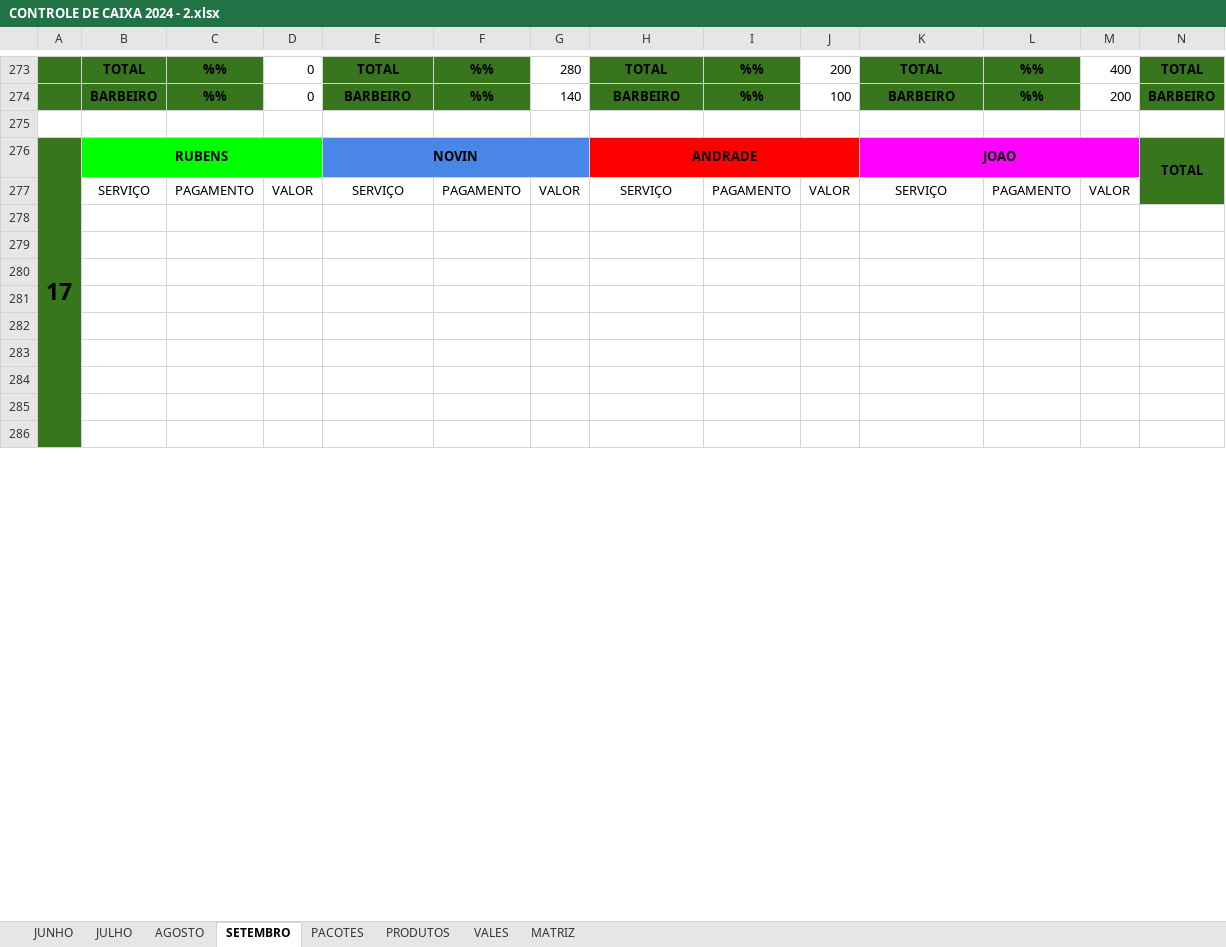
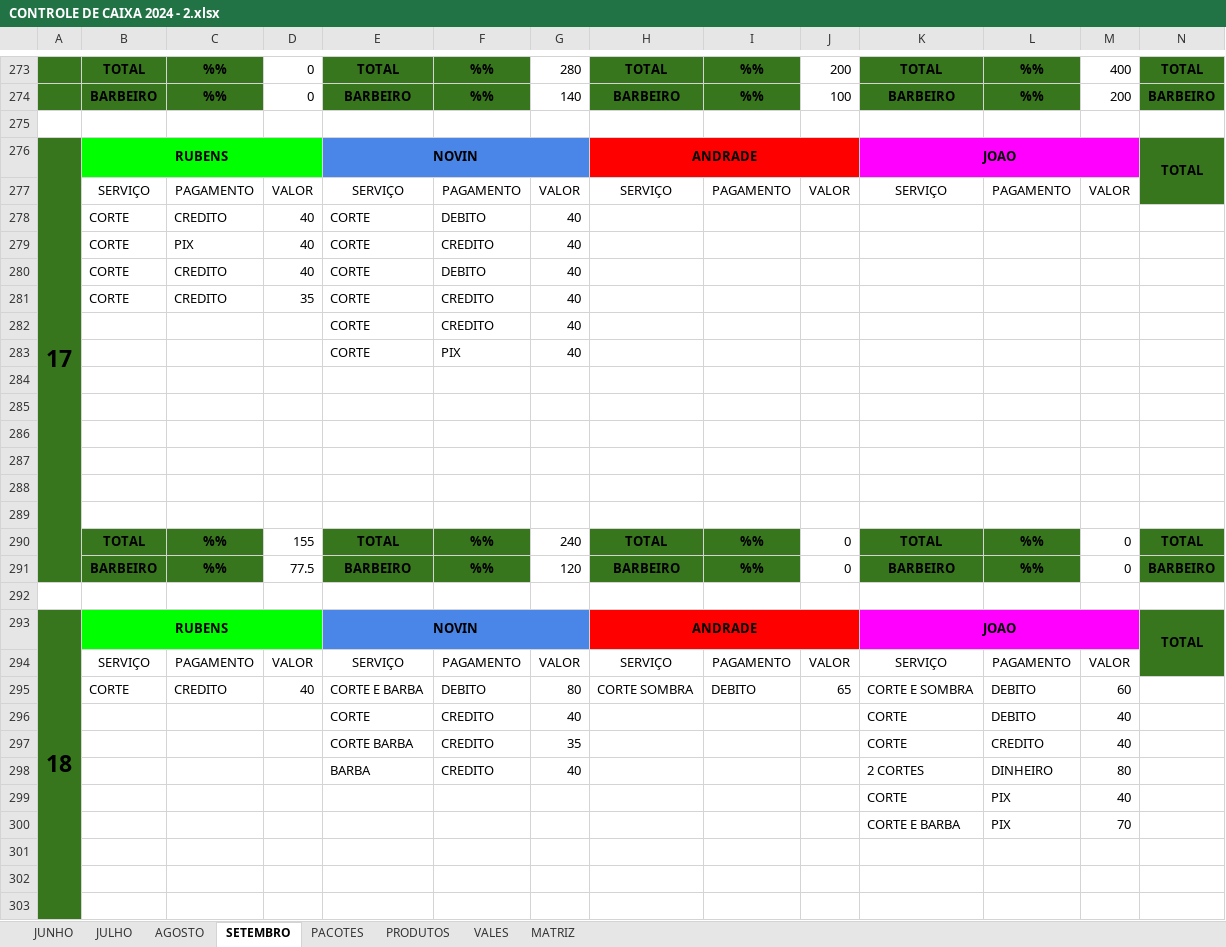
Before and after one commit to joaosantosxps/controle, an Excel workbook: CONTROLE DE CAIXA 2024 - 2.xlsx, sheet SETEMBRO, drawn as a sheet; only a part is shown, gaps mark what is left out; values as stored, in another font and other column widths than the file's, no borders; removed rows and columns are numbered as before the commit, all else as after; rows hold the shown columns only; the diff covers the shown part only; the diff names each change by its address in the sheet, - before the commit and + after, or states it on an @@ line.

Commit message:
Update CONTROLE DE CAIXA 2024 - 2.xlsx

```diff
--- a/CONTROLE DE CAIXA 2024 - 2.xlsx (sheet SETEMBRO)
+++ b/CONTROLE DE CAIXA 2024 - 2.xlsx (sheet SETEMBRO)
-A276:A291 merged
+A276:A291 merged
+row 278:  | CORTE | CREDITO | 40 | CORTE | DEBITO | 40
+row 279:  | CORTE | PIX | 40 | CORTE | CREDITO | 40
+row 280:  | CORTE | CREDITO | 40 | CORTE | DEBITO | 40
+row 281:  | CORTE | CREDITO | 35 | CORTE | CREDITO | 40
+row 282:  |  |  |  | CORTE | CREDITO | 40
+row 283:  |  |  |  | CORTE | PIX | 40
+row 290:  | TOTAL | %% | 155 | TOTAL | %% | 240 | TOTAL | %% | 0 | TOTAL | %% | 0 | TOTAL
+row 291:  | BARBEIRO | %% | 77.5 | BARBEIRO | %% | 120 | BARBEIRO | %% | 0 | BARBEIRO | %% | 0 | BARBEIRO
+row 292: (empty)
+row 295:  | CORTE | CREDITO | 40 | CORTE E BARBA | DEBITO | 80 | CORTE SOMBRA | DEBITO | 65 | CORTE E SOMBRA | DEBITO | 60
+row 296:  |  |  |  | CORTE | CREDITO | 40 |  |  |  | CORTE | DEBITO | 40
+row 297:  |  |  |  | CORTE BARBA | CREDITO | 35 |  |  |  | CORTE | CREDITO | 40
+row 298:  |  |  |  | BARBA | CREDITO | 40 |  |  |  | 2 CORTES | DINHEIRO | 80
+row 299:  |  |  |  |  |  |  |  |  |  | CORTE | PIX | 40
+row 300:  |  |  |  |  |  |  |  |  |  | CORTE E BARBA | PIX | 70
```
Also changed, not shown: 15 removed rows and 30 edited cells elsewhere in this sheet, sheet PRODUTOS, formulas that keep their value.
